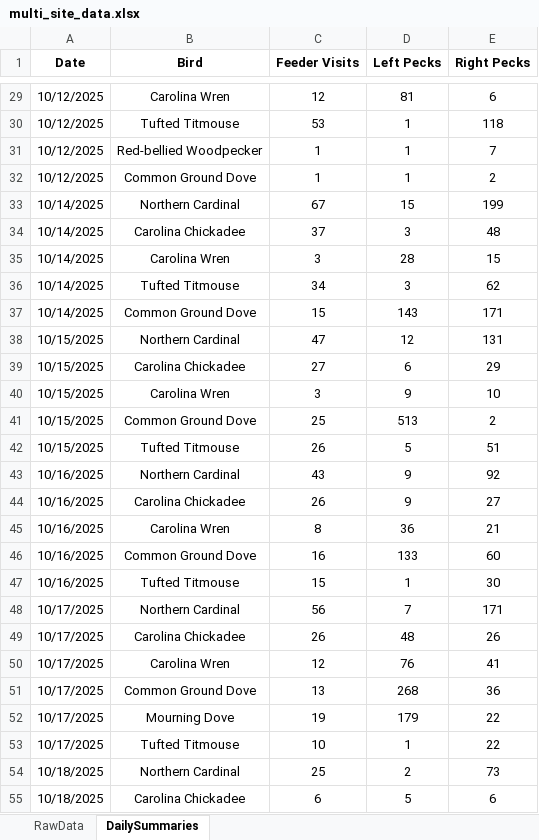
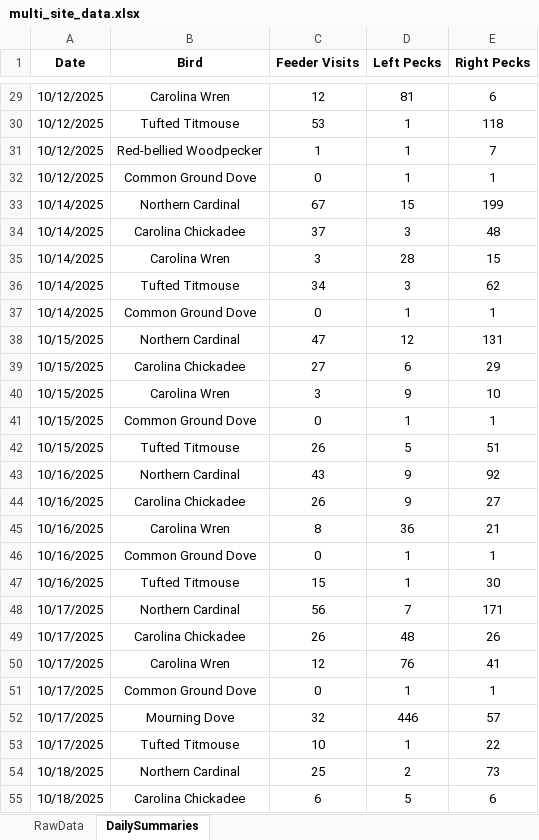
Before and after one commit to david-j-cox/backyard-ecology, an Excel workbook: data/multi_site_data.xlsx, sheet DailySummaries, drawn as a sheet; only a part is shown, gaps mark what is left out; values as stored, in another font and other column widths than the file's, no borders; the diff covers the shown part only; the diff names each change by its address in the sheet, - before the commit and + after, or states it on an @@ line.

Commit message:
Daily dashboard update

```diff
--- a/data/multi_site_data.xlsx (sheet DailySummaries)
+++ b/data/multi_site_data.xlsx (sheet DailySummaries)
-C32 (Feeder Visits): 1
+C32 (Feeder Visits): 0
-E32 (Right Pecks): 2
+E32 (Right Pecks): 1
-C37 (Feeder Visits): 15
+C37 (Feeder Visits): 0
-D37 (Left Pecks): 143
+D37 (Left Pecks): 1
-E37 (Right Pecks): 171
+E37 (Right Pecks): 1
-C41 (Feeder Visits): 25
+C41 (Feeder Visits): 0
-D41 (Left Pecks): 513
+D41 (Left Pecks): 1
-E41 (Right Pecks): 2
+E41 (Right Pecks): 1
-C46 (Feeder Visits): 16
+C46 (Feeder Visits): 0
-D46 (Left Pecks): 133
+D46 (Left Pecks): 1
-E46 (Right Pecks): 60
+E46 (Right Pecks): 1
-C51 (Feeder Visits): 13
+C51 (Feeder Visits): 0
-D51 (Left Pecks): 268
+D51 (Left Pecks): 1
-E51 (Right Pecks): 36
+E51 (Right Pecks): 1
-C52 (Feeder Visits): 19
+C52 (Feeder Visits): 32
-D52 (Left Pecks): 179
+D52 (Left Pecks): 446
-E52 (Right Pecks): 22
+E52 (Right Pecks): 57
```
Also changed, not shown: 5 added rows and 12 edited cells elsewhere in this sheet, sheet RawData, 24 other files.
